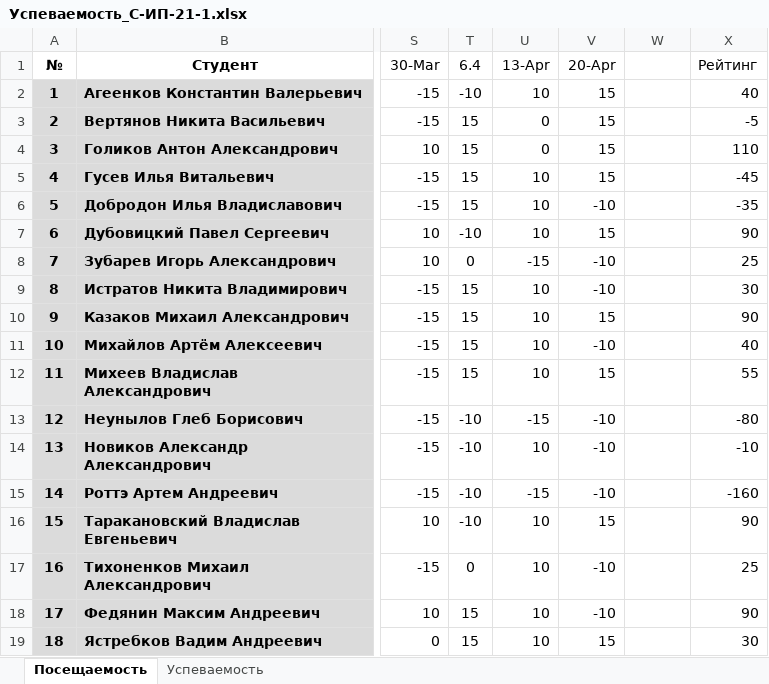
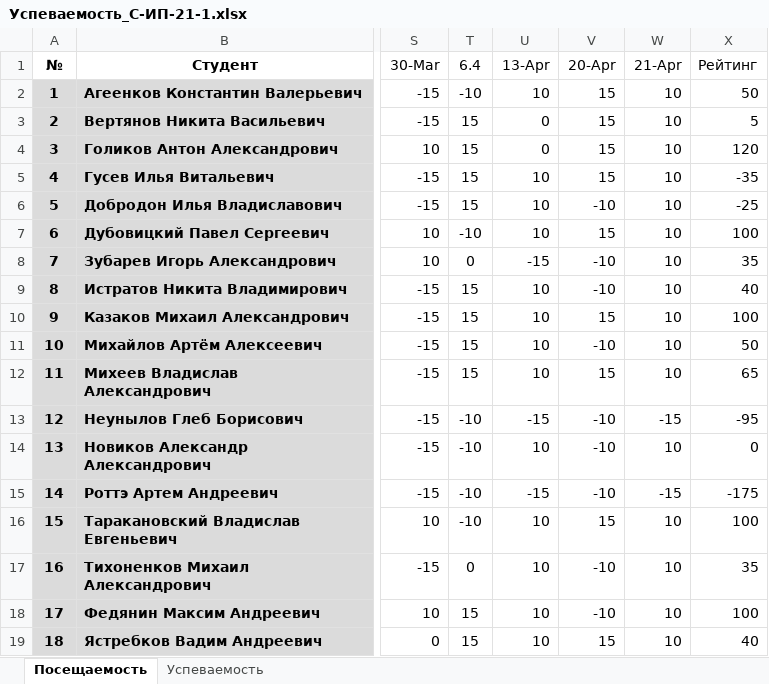
Before and after one commit to TheBandik/db-management-and-automation, an Excel workbook: Успеваемость_С-ИП-21-1.xlsx, sheet Посещаемость, drawn as a sheet; only a part is shown, gaps mark what is left out; values as stored, in another font and other column widths than the file's, no borders; conditional formats not drawn; the diff names each change by its address in the sheet, - before the commit and + after, or states it on an @@ line.

```diff
--- a/Успеваемость_С-ИП-21-1.xlsx (sheet Посещаемость)
+++ b/Успеваемость_С-ИП-21-1.xlsx (sheet Посещаемость)
-W1: (empty)
+W1: 21-Apr
-W2:W12 (21-Apr): (empty)
+W2:W12 (21-Apr): 10
-X2 (Рейтинг): 40
+X2 (Рейтинг): 50
-X3 (Рейтинг): -5
+X3 (Рейтинг): 5
-X4 (Рейтинг): 110
+X4 (Рейтинг): 120
-X5 (Рейтинг): -45
+X5 (Рейтинг): -35
-X6 (Рейтинг): -35
+X6 (Рейтинг): -25
-X7 (Рейтинг): 90
+X7 (Рейтинг): 100
-X8 (Рейтинг): 25
+X8 (Рейтинг): 35
-X9 (Рейтинг): 30
+X9 (Рейтинг): 40
-X10 (Рейтинг): 90
+X10 (Рейтинг): 100
-X11 (Рейтинг): 40
+X11 (Рейтинг): 50
-X12 (Рейтинг): 55
+X12 (Рейтинг): 65
-W13 (21-Apr): (empty)
+W13 (21-Apr): -15
-X13 (Рейтинг): -80
+X13 (Рейтинг): -95
-W14 (21-Apr): (empty)
+W14 (21-Apr): 10
-X14 (Рейтинг): -10
+X14 (Рейтинг): 0
-W15 (21-Apr): (empty)
+W15 (21-Apr): -15
-X15 (Рейтинг): -160
+X15 (Рейтинг): -175
-W16:W19 (21-Apr): (empty)
+W16:W19 (21-Apr): 10
-X16 (Рейтинг): 90
+X16 (Рейтинг): 100
-X17 (Рейтинг): 25
+X17 (Рейтинг): 35
-X18 (Рейтинг): 90
+X18 (Рейтинг): 100
-X19 (Рейтинг): 30
+X19 (Рейтинг): 40
```
Also changed, not shown: sheet Успеваемость, Успеваемость_С-ИП-21-2.xlsx.
